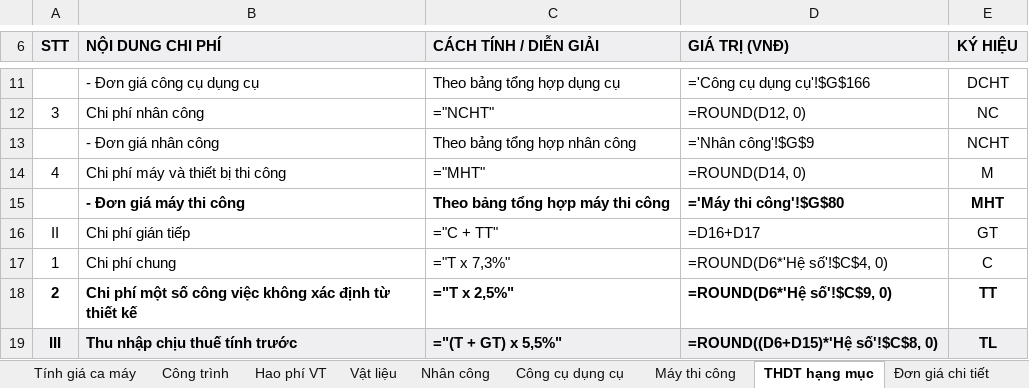
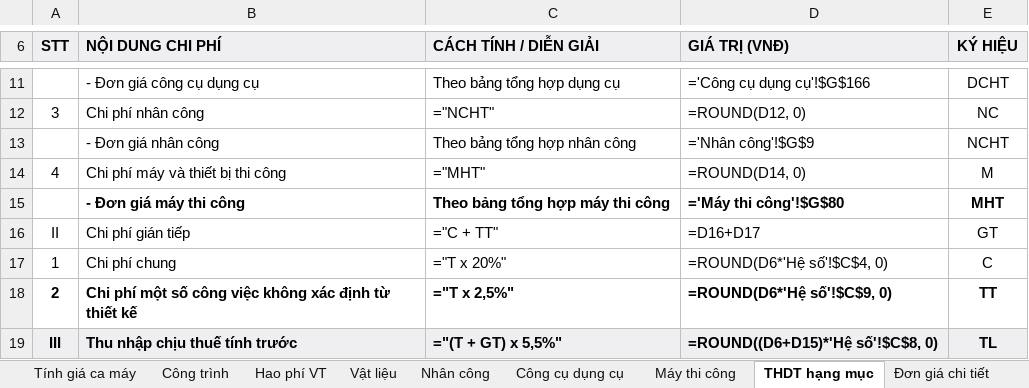
Before and after one commit to nguyenhieuanhspkt/DuToanMoiTruongApp-, an Excel workbook: backend/data/DU_TOAN_QUAN_TRAC_MOI_TRUONG_CHUAN_F1_100PCT.xlsx, sheet THDT hạng mục, drawn as a sheet; only a part is shown, gaps mark what is left out; values as stored, in another font and other column widths than the file's, no borders; formulas without a stored value are shown as written; the diff names each change by its address in the sheet, - before the commit and + after, or states it on an @@ line.

```diff
--- a/backend/data/DU_TOAN_QUAN_TRAC_MOI_TRUONG_CHUAN_F1_100PCT.xlsx (sheet THDT hạng mục)
+++ b/backend/data/DU_TOAN_QUAN_TRAC_MOI_TRUONG_CHUAN_F1_100PCT.xlsx (sheet THDT hạng mục)
-C17 (CÁCH TÍNH / DIỄN GIẢI): ="T x 7,3%"
+C17 (CÁCH TÍNH / DIỄN GIẢI): ="T x 20%"
```
Also changed, not shown: sheet Hệ số, backend/data/DU_TOAN_QUAN_TRAC_MOI_TRUONG_CHUAN_6_SHEET_F1.xlsx, frontend/public/DU_TOAN_QUAN_TRAC_MOI_TRUONG_CHUAN_6_SHEET_F1.xlsx, 9 other files.
